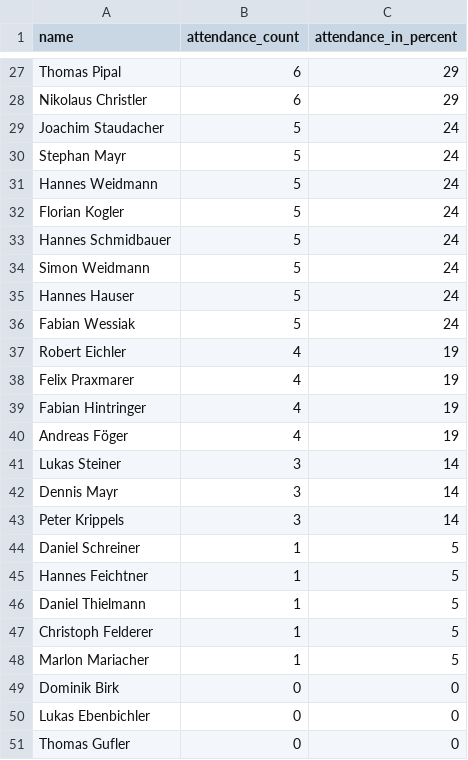
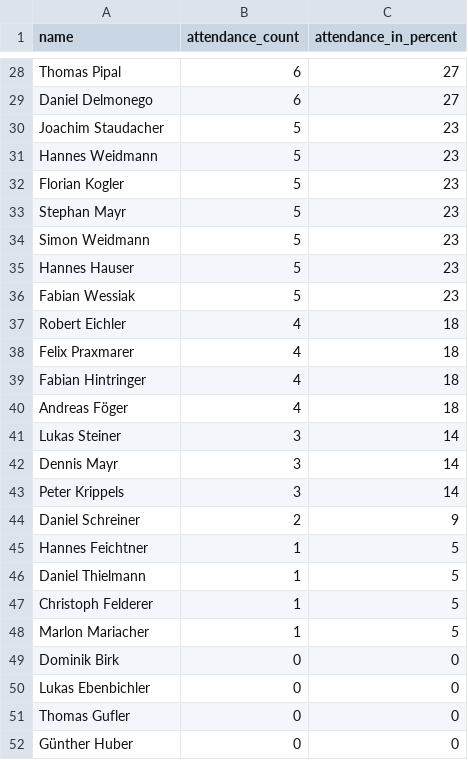
Before and after one commit to dugi42/hct.github.io, a CSV file: public/attendance_report.csv, drawn as a sheet; only a part is shown, gaps mark what is left out; the shorter side is filled out with more unchanged rows; removed rows and columns are numbered as before the commit, all else as after; the diff covers the shown part only; the diff names each change by its address in the sheet, - before the commit and + after, or states it on an @@ line.

```diff
--- a/public/attendance_report.csv
+++ b/public/attendance_report.csv
-C28 (attendance_in_percent): 29
+C28 (attendance_in_percent): 27
-row 28: Nikolaus Christler | 6 | 29
+row 29: Daniel Delmonego | 6 | 27
-C30 (attendance_in_percent): 24
+C30 (attendance_in_percent): 23
-row 30: Stephan Mayr | 5 | 24
-C31:C32 (attendance_in_percent): 24
+C31:C32 (attendance_in_percent): 23
-row 33: Hannes Schmidbauer | 5 | 24
+row 33: Stephan Mayr | 5 | 23
-C34:C36 (attendance_in_percent): 24
+C34:C36 (attendance_in_percent): 23
-C37:C40 (attendance_in_percent): 19
+C37:C40 (attendance_in_percent): 18
-B44 (attendance_count): 1
+B44 (attendance_count): 2
-C44 (attendance_in_percent): 5
+C44 (attendance_in_percent): 9
```
Also changed, not shown: 12 added rows, 11 removed rows and 16 edited cells elsewhere in this file.
